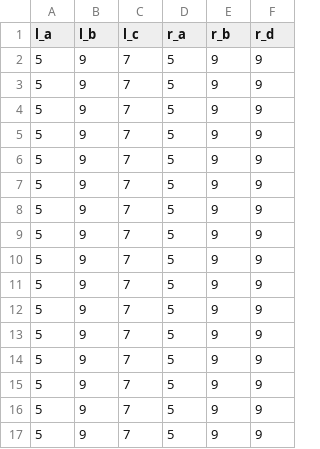
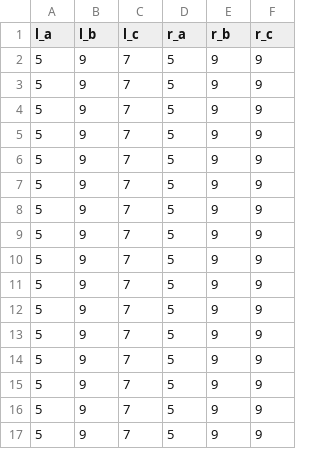
Before and after one commit to cylondata/cylon, a CSV file: data/output/multi_join_4_0.csv, drawn as a sheet.

Commit message:
using unordered equal operation for VERIFY_TABLE_UNORDERED

```diff
--- a/data/output/multi_join_4_0.csv
+++ b/data/output/multi_join_4_0.csv
@@ -1,2 +1,2 @@
-l_a,l_b,l_c,r_a,r_b,r_d
+l_a,l_b,l_c,r_a,r_b,r_c
 5,9,7,5,9,9
```
Also changed, not shown: data/output/multi_join_4_1.csv, data/output/multi_join_4_2.csv, 10 other files.
